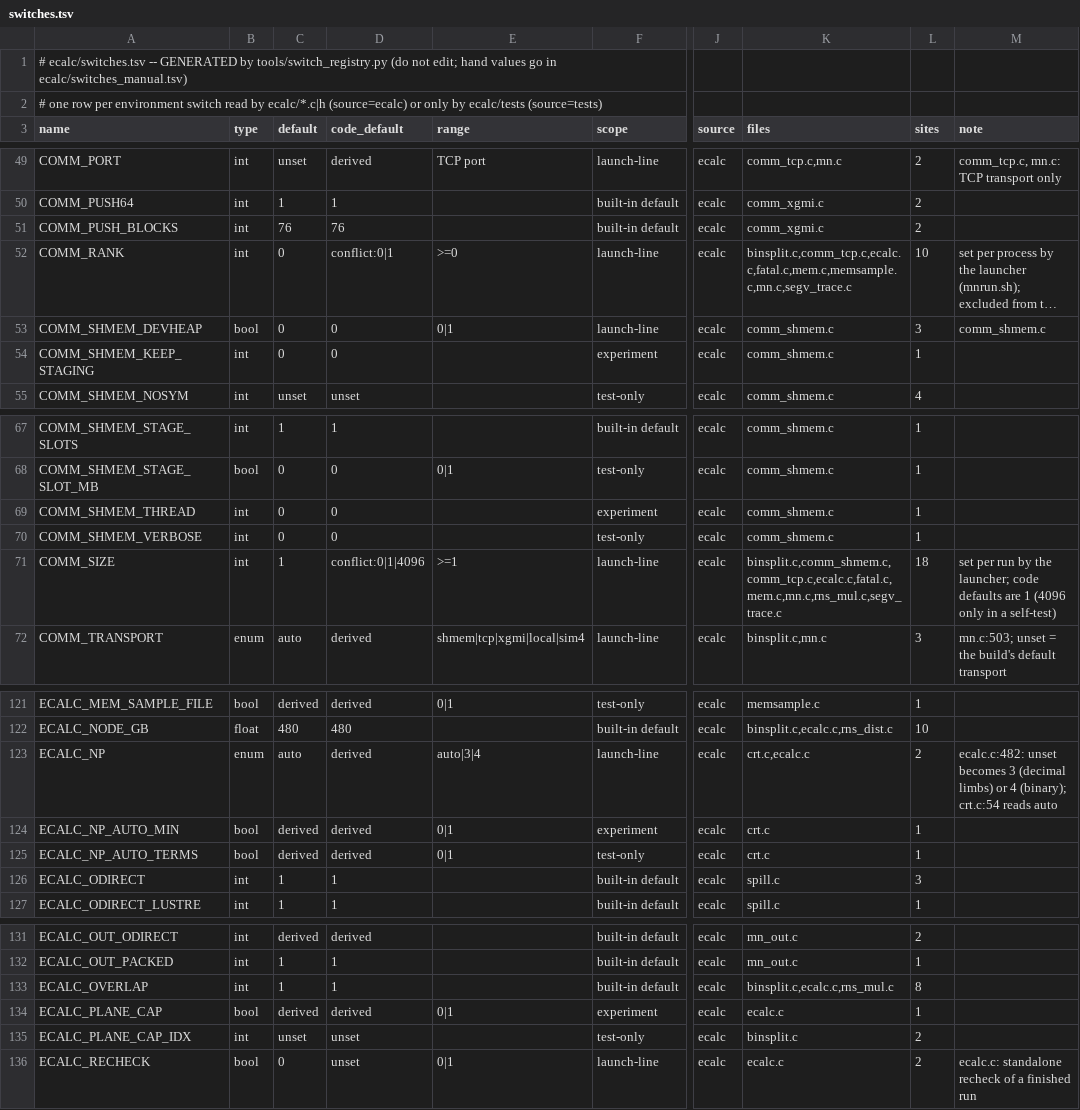
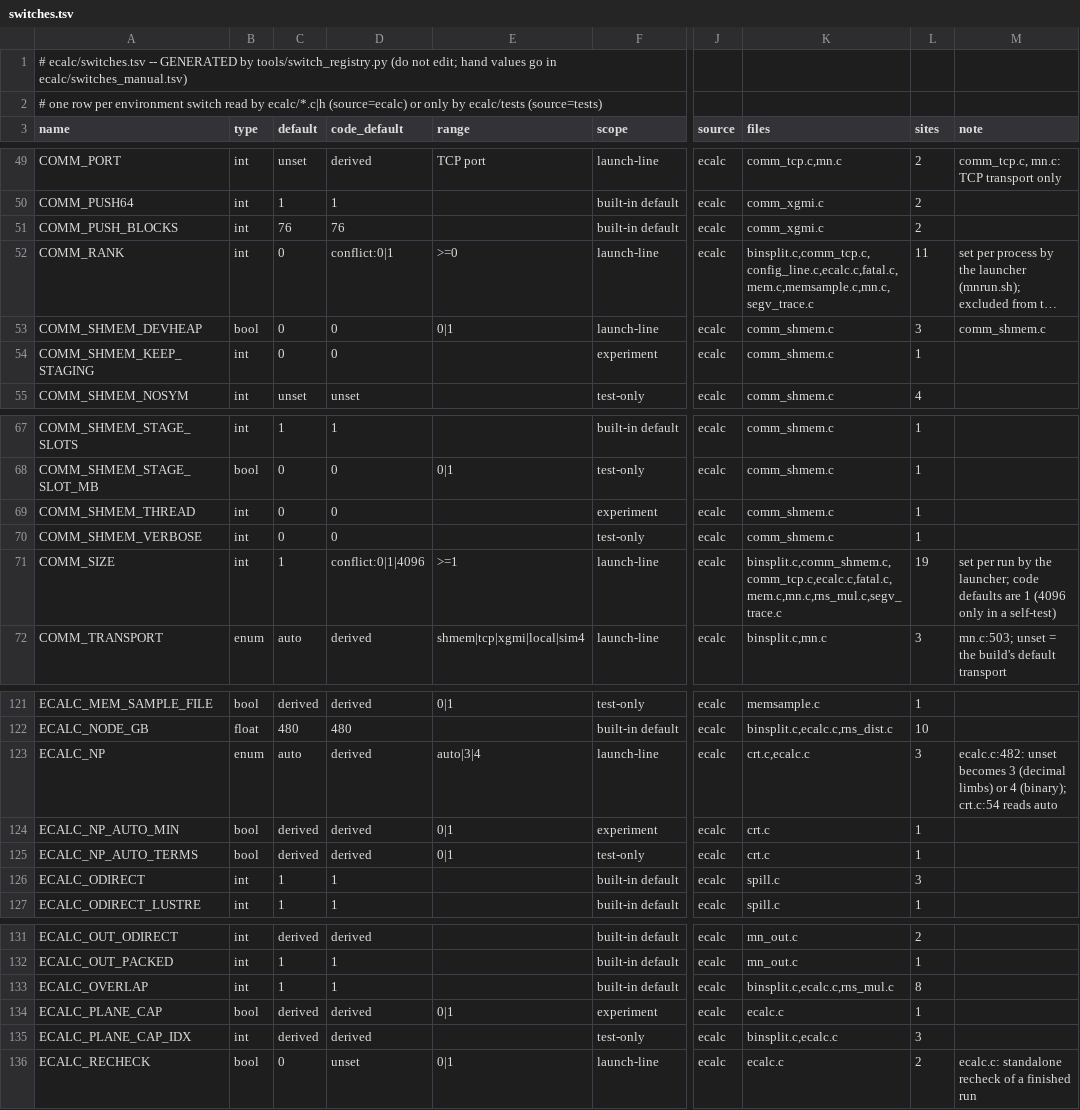
Before and after one commit to cecoppola/ntt, a TSV file: ecalc/switches.tsv, drawn as a sheet; only a part is shown, gaps mark what is left out; long unchanged cells end in …; the diff names each change by its address in the sheet, - before the commit and + after, or states it on an @@ line.

```diff
--- a/ecalc/switches.tsv
+++ b/ecalc/switches.tsv
-K52 (files): binsplit.c,comm_tcp.c,ecalc.c,fatal.c,mem.c,memsample.c,mn.c,segv_trace.c
+K52 (files): binsplit.c,comm_tcp.c,config_line.c,ecalc.c,fatal.c,mem.c,memsample.c,mn.c,segv_trace.c
-L52 (sites): 10
+L52 (sites): 11
-L71 (sites): 18
+L71 (sites): 19
-L123 (sites): 2
+L123 (sites): 3
-C135 (default): unset
+C135 (default): derived
-D135 (code_default): unset
+D135 (code_default): derived
-K135 (files): binsplit.c
+K135 (files): binsplit.c,ecalc.c
-L135 (sites): 2
+L135 (sites): 3
```
